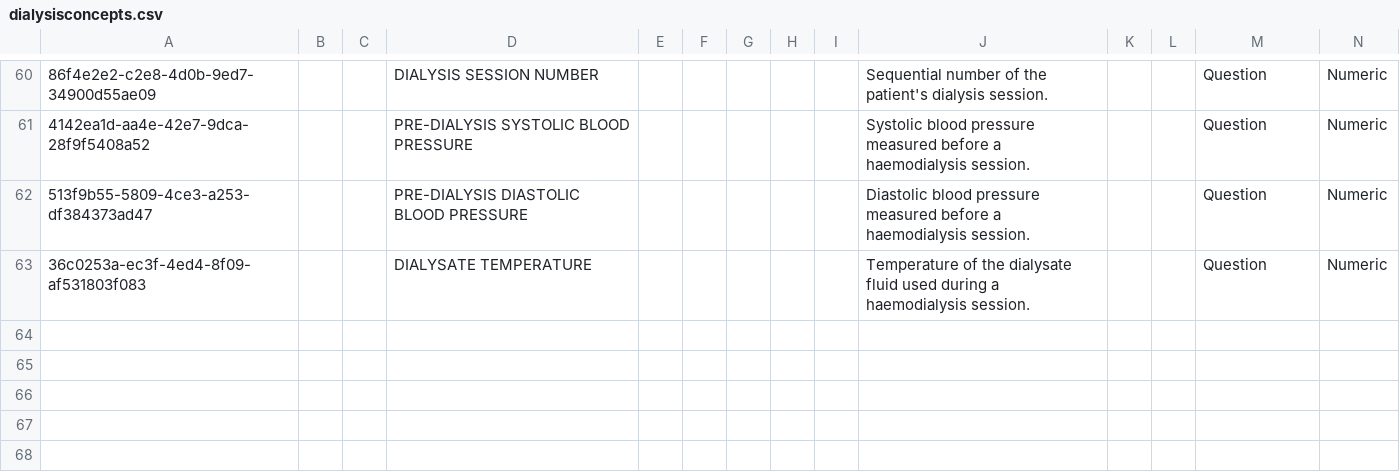
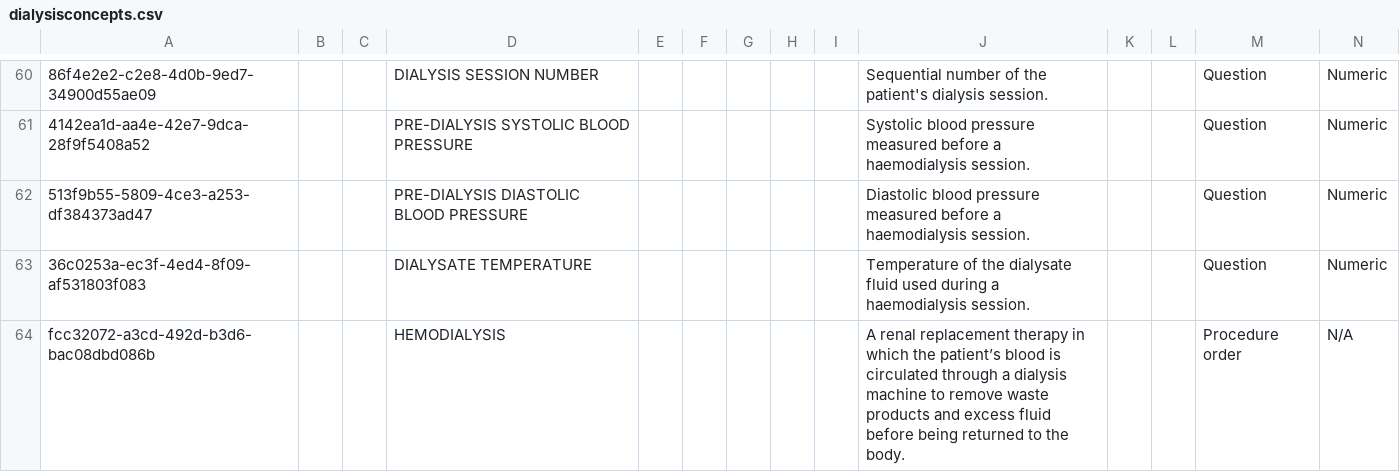
Before and after one commit to AMPATH/openmrs-content-amrs, a CSV file: configuration/backend_configuration/concepts/dialysisconcepts.csv, drawn as a sheet; only a part is shown, gaps mark what is left out; rows hold the shown columns only; the diff names each change by its address in the sheet, - before the commit and + after, or states it on an @@ line.

```diff
--- a/configuration/backend_configuration/concepts/dialysisconcepts.csv
+++ b/configuration/backend_configuration/concepts/dialysisconcepts.csv
+row 64: fcc32072-a3cd-492d-b3d6-bac08dbd086b |  |  | HEMODIALYSIS |  |  |  |  |  | A renal replacement therapy in which the patient’s blood is circulated through a dialysis machine to remove waste products and excess fluid before being returned to the body. |  |  | Procedure order | N/A
```
Also changed, not shown: configuration/backend_configuration/encountertypes/encountertypes.csv, 17 other files.
